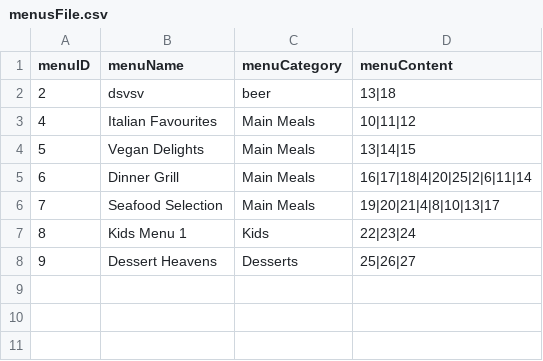
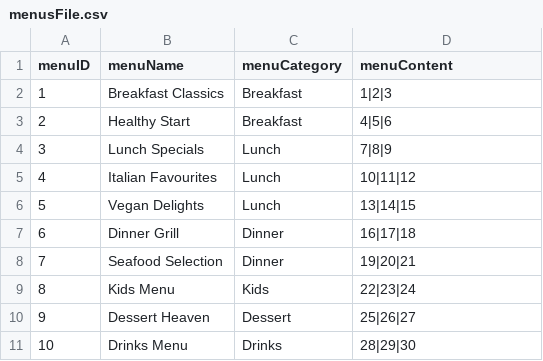
Before and after one commit to 22134710-droid/My-project, a CSV file: menusFile.csv, drawn as a sheet.

Commit message:
Update menusFile.csv

```diff
--- a/menusFile.csv
+++ b/menusFile.csv
@@ -1,8 +1,11 @@
 menuID,menuName,menuCategory,menuContent
-2,dsvsv,beer,13|18
-4,Italian Favourites,Main Meals,10|11|12
-5,Vegan Delights,Main Meals,13|14|15
-6,Dinner Grill,Main Meals,16|17|18|4|20|25|2|6|11|14
-7,Seafood Selection,Main Meals,19|20|21|4|8|10|13|17
-8,Kids Menu 1,Kids,22|23|24
-9,Dessert Heavens,Desserts,25|26|27
+1,Breakfast Classics,Breakfast,1|2|3
+2,Healthy Start,Breakfast,4|5|6
+3,Lunch Specials,Lunch,7|8|9
+4,Italian Favourites,Lunch,10|11|12
+5,Vegan Delights,Lunch,13|14|15
+6,Dinner Grill,Dinner,16|17|18
+7,Seafood Selection, Dinner,19|20|21
+8,Kids Menu,Kids,22|23|24
+9,Dessert Heaven,Dessert,25|26|27
+10,Drinks Menu,Drinks,28|29|30
```
